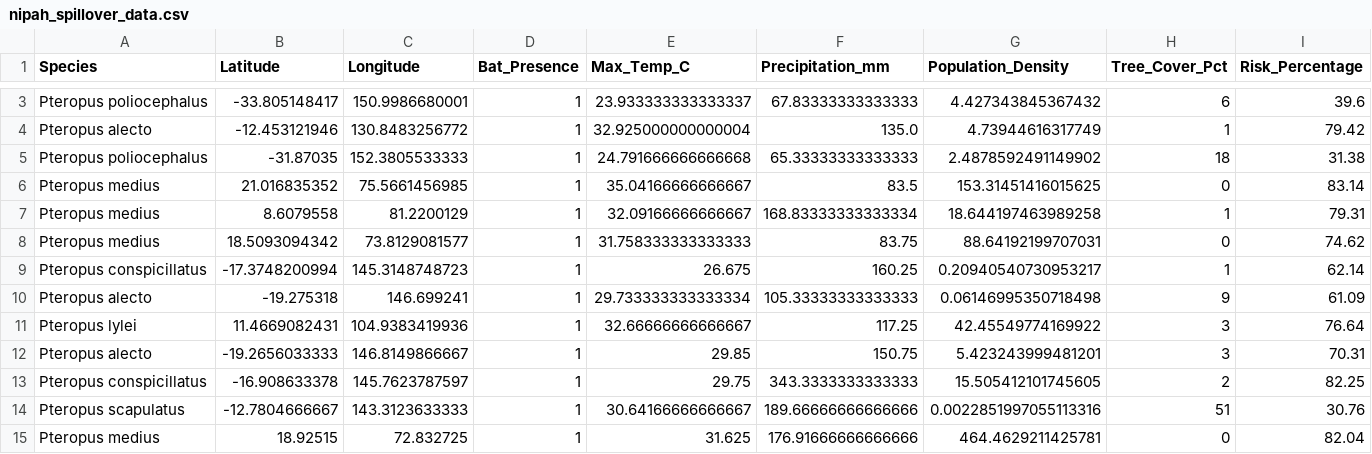
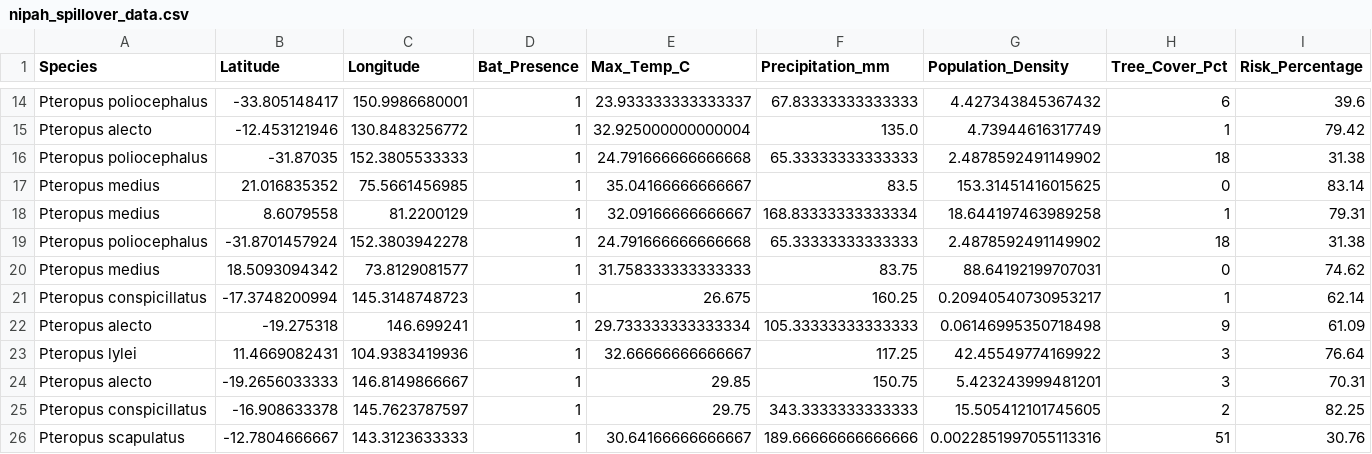
Before and after one commit to raghavvv1901/Nipah-Project, a CSV file: nipah_spillover_data.csv, drawn as a sheet; only a part is shown, gaps mark what is left out; the shorter side is filled out with more unchanged rows; the diff covers the shown part only.

```diff
--- a/nipah_spillover_data.csv
+++ b/nipah_spillover_data.csv
@@ -7,2 +18,3 @@ Pteropus medius,21.016835352,75.5661456985,1,35.04166666666667,83.5,153.31451416
 Pteropus medius,8.6079558,81.2200129,1,32.09166666666667,168.83333333333334,18.644197463989258,1,79.31
+Pteropus poliocephalus,-31.8701457924,152.3803942278,1,24.791666666666668,65.33333333333333,2.4878592491149902,18,31.38
 Pteropus medius,18.5093094342,73.8129081577,1,31.758333333333333,83.75,88.64192199707031,0,74.62
```
Also changed, not shown: 11 added rows and 10 removed rows elsewhere in this file.
